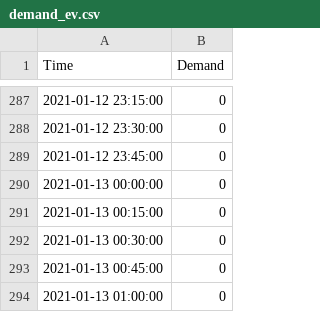
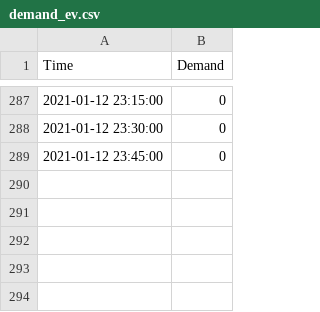
Before and after one commit to lblabr/calliope_models, a CSV file: models/00 - HEMS 03 - PV-BAT/timeseries_data/demand_ev.csv, drawn as a sheet; only a part is shown, gaps mark what is left out.

```diff
--- a/models/00 - HEMS 03 - PV-BAT/timeseries_data/demand_ev.csv
+++ b/models/00 - HEMS 03 - PV-BAT/timeseries_data/demand_ev.csv
@@ -289,6 +289 @@ Time,Demand
 2021-01-12 23:45:00,0
-2021-01-13 00:00:00,0
-2021-01-13 00:15:00,0
-2021-01-13 00:30:00,0
-2021-01-13 00:45:00,0
-2021-01-13 01:00:00,0
```
Also changed, not shown: models/00 - HEMS 03 - PV-BAT/timeseries_data/demand_node1.csv, models/00 - HEMS 03 - PV-BAT/timeseries_data/prices.csv, 3 other files.
